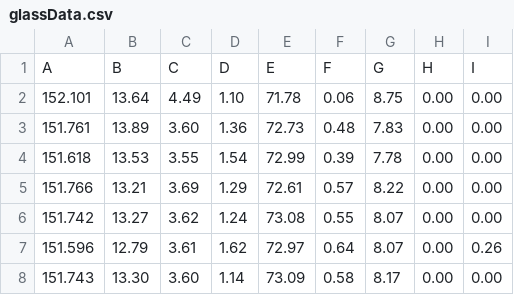
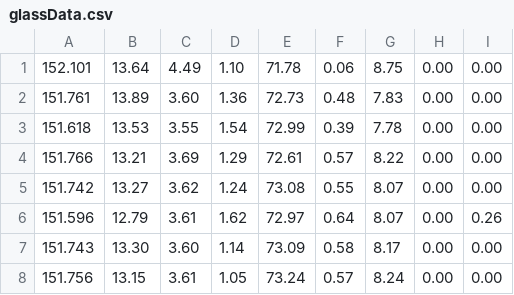
Before and after one commit to VictorCampelo/Cluster-Labeler-Using-CAIM-Discretizer, a CSV file: Datasets/glassData.csv, drawn as a sheet; only a part is shown; the shorter side is filled out with more unchanged rows.

```diff
--- a/Datasets/glassData.csv
+++ b/Datasets/glassData.csv
@@ -1,2 +1 @@
-A,B,C,D,E,F,G,H,I
 152.101,13.64,4.49,1.10,71.78,0.06,8.75,0.00,0.00
```
Also changed, not shown: Datasets/ffiresData.csv, Datasets/seedsData.csv, 1 other file.
